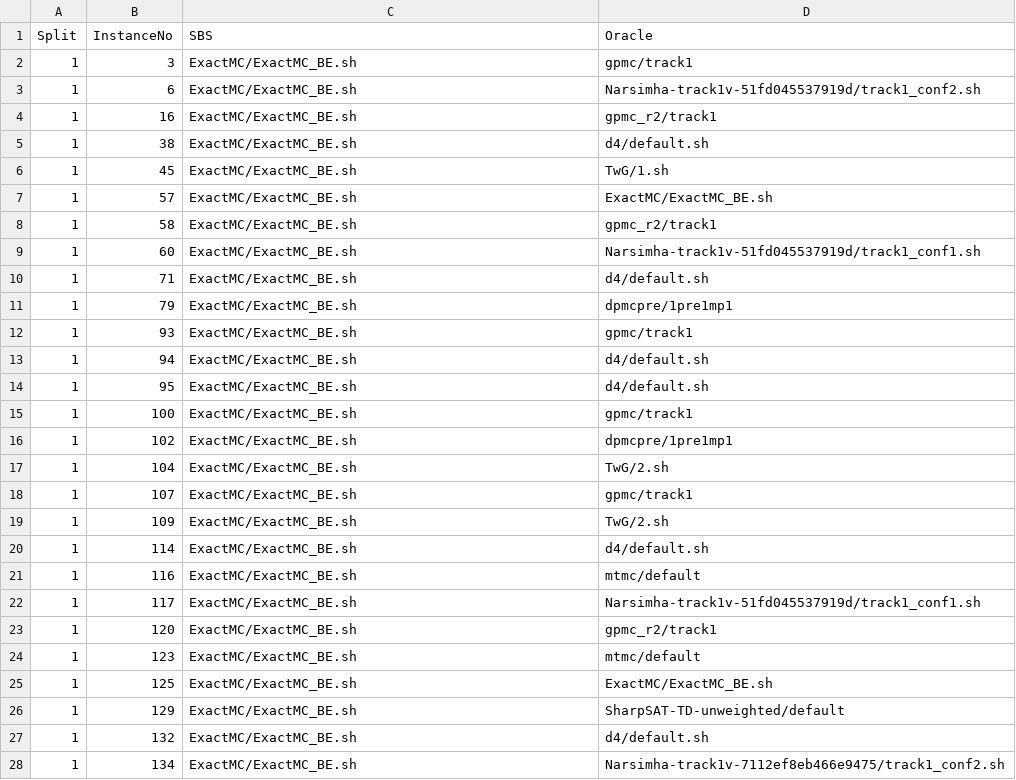
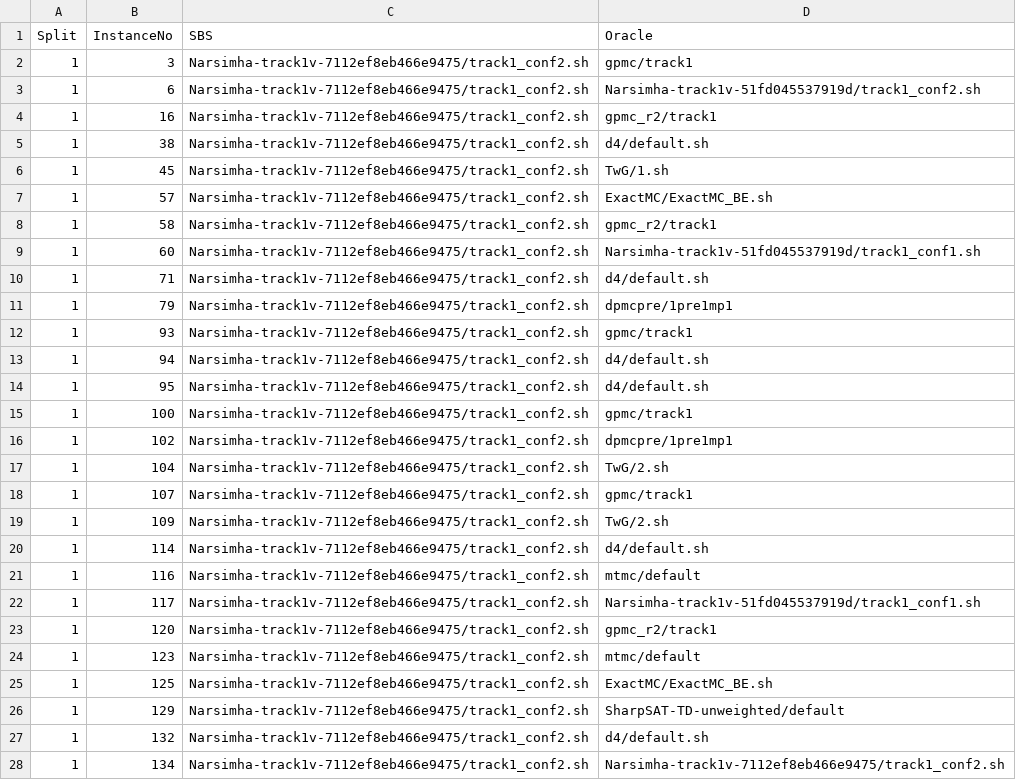
Before and after one commit to RSD6170/AutoFolio, a CSV file: examples/MCC2022_T1_randomSplits/split.csv, drawn as a sheet; only a part is shown; the diff covers the shown part only.

```diff
--- a/examples/MCC2022_T1_randomSplits/split.csv
+++ b/examples/MCC2022_T1_randomSplits/split.csv
@@ -1,28 +1,28 @@
 Split,InstanceNo,SBS,Oracle
-1,3,ExactMC/ExactMC_BE.sh,gpmc/track1
-1,6,ExactMC/ExactMC_BE.sh,Narsimha-track1v-51fd045537919d/track1_conf2.sh
-1,16,ExactMC/ExactMC_BE.sh,gpmc_r2/track1
-1,38,ExactMC/ExactMC_BE.sh,d4/default.sh
-1,45,ExactMC/ExactMC_BE.sh,TwG/1.sh
-1,57,ExactMC/ExactMC_BE.sh,ExactMC/ExactMC_BE.sh
-1,58,ExactMC/ExactMC_BE.sh,gpmc_r2/track1
-1,60,ExactMC/ExactMC_BE.sh,Narsimha-track1v-51fd045537919d/track1_conf1.sh
-1,71,ExactMC/ExactMC_BE.sh,d4/default.sh
-1,79,ExactMC/ExactMC_BE.sh,dpmcpre/1pre1mp1
-1,93,ExactMC/ExactMC_BE.sh,gpmc/track1
-1,94,ExactMC/ExactMC_BE.sh,d4/default.sh
-1,95,ExactMC/ExactMC_BE.sh,d4/default.sh
-1,100,ExactMC/ExactMC_BE.sh,gpmc/track1
-1,102,ExactMC/ExactMC_BE.sh,dpmcpre/1pre1mp1
-1,104,ExactMC/ExactMC_BE.sh,TwG/2.sh
-1,107,ExactMC/ExactMC_BE.sh,gpmc/track1
-1,109,ExactMC/ExactMC_BE.sh,TwG/2.sh
-1,114,ExactMC/ExactMC_BE.sh,d4/default.sh
-1,116,ExactMC/ExactMC_BE.sh,mtmc/default
-1,117,ExactMC/ExactMC_BE.sh,Narsimha-track1v-51fd045537919d/track1_conf1.sh
-1,120,ExactMC/ExactMC_BE.sh,gpmc_r2/track1
-1,123,ExactMC/ExactMC_BE.sh,mtmc/default
-1,125,ExactMC/ExactMC_BE.sh,ExactMC/ExactMC_BE.sh
-1,129,ExactMC/ExactMC_BE.sh,SharpSAT-TD-unweighted/default
-1,132,ExactMC/ExactMC_BE.sh,d4/default.sh
-1,134,ExactMC/ExactMC_BE.sh,Narsimha-track1v-7112ef8eb466e9475/track1_conf2.sh
+1,3,Narsimha-track1v-7112ef8eb466e9475/track1_conf2.sh,gpmc/track1
+1,6,Narsimha-track1v-7112ef8eb466e9475/track1_conf2.sh,Narsimha-track1v-51fd045537919d/track1_conf2.sh
+1,16,Narsimha-track1v-7112ef8eb466e9475/track1_conf2.sh,gpmc_r2/track1
+1,38,Narsimha-track1v-7112ef8eb466e9475/track1_conf2.sh,d4/default.sh
+1,45,Narsimha-track1v-7112ef8eb466e9475/track1_conf2.sh,TwG/1.sh
+1,57,Narsimha-track1v-7112ef8eb466e9475/track1_conf2.sh,ExactMC/ExactMC_BE.sh
+1,58,Narsimha-track1v-7112ef8eb466e9475/track1_conf2.sh,gpmc_r2/track1
+1,60,Narsimha-track1v-7112ef8eb466e9475/track1_conf2.sh,Narsimha-track1v-51fd045537919d/track1_conf1.sh
+1,71,Narsimha-track1v-7112ef8eb466e9475/track1_conf2.sh,d4/default.sh
+1,79,Narsimha-track1v-7112ef8eb466e9475/track1_conf2.sh,dpmcpre/1pre1mp1
+1,93,Narsimha-track1v-7112ef8eb466e9475/track1_conf2.sh,gpmc/track1
+1,94,Narsimha-track1v-7112ef8eb466e9475/track1_conf2.sh,d4/default.sh
+1,95,Narsimha-track1v-7112ef8eb466e9475/track1_conf2.sh,d4/default.sh
+1,100,Narsimha-track1v-7112ef8eb466e9475/track1_conf2.sh,gpmc/track1
+1,102,Narsimha-track1v-7112ef8eb466e9475/track1_conf2.sh,dpmcpre/1pre1mp1
+1,104,Narsimha-track1v-7112ef8eb466e9475/track1_conf2.sh,TwG/2.sh
+1,107,Narsimha-track1v-7112ef8eb466e9475/track1_conf2.sh,gpmc/track1
+1,109,Narsimha-track1v-7112ef8eb466e9475/track1_conf2.sh,TwG/2.sh
+1,114,Narsimha-track1v-7112ef8eb466e9475/track1_conf2.sh,d4/default.sh
+1,116,Narsimha-track1v-7112ef8eb466e9475/track1_conf2.sh,mtmc/default
+1,117,Narsimha-track1v-7112ef8eb466e9475/track1_conf2.sh,Narsimha-track1v-51fd045537919d/track1_conf1.sh
+1,120,Narsimha-track1v-7112ef8eb466e9475/track1_conf2.sh,gpmc_r2/track1
+1,123,Narsimha-track1v-7112ef8eb466e9475/track1_conf2.sh,mtmc/default
+1,125,Narsimha-track1v-7112ef8eb466e9475/track1_conf2.sh,ExactMC/ExactMC_BE.sh
+1,129,Narsimha-track1v-7112ef8eb466e9475/track1_conf2.sh,SharpSAT-TD-unweighted/default
+1,132,Narsimha-track1v-7112ef8eb466e9475/track1_conf2.sh,d4/default.sh
+1,134,Narsimha-track1v-7112ef8eb466e9475/track1_conf2.sh,Narsimha-track1v-7112ef8eb466e9475/track1_conf2.sh
```
Also changed, not shown: 173 edited cells elsewhere in this file.
